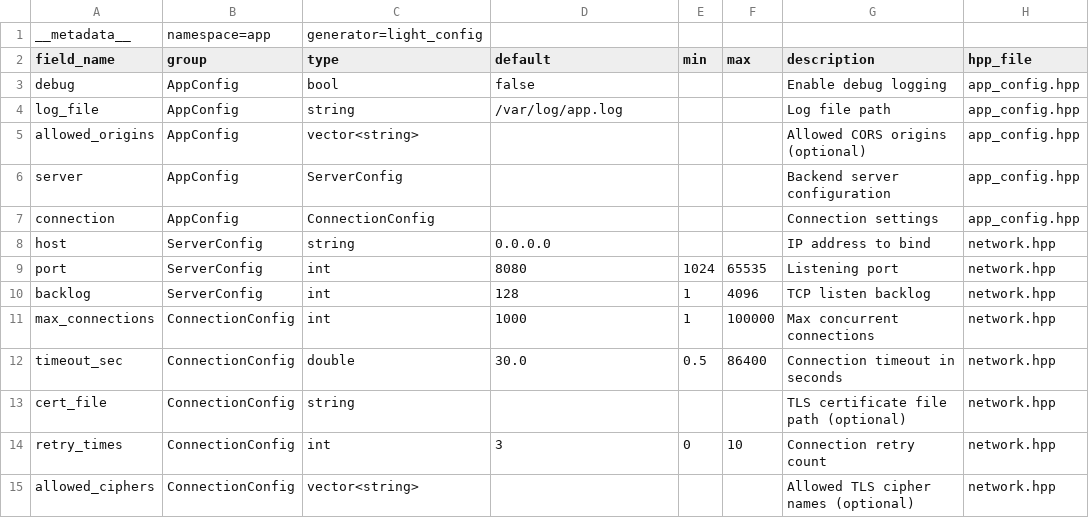
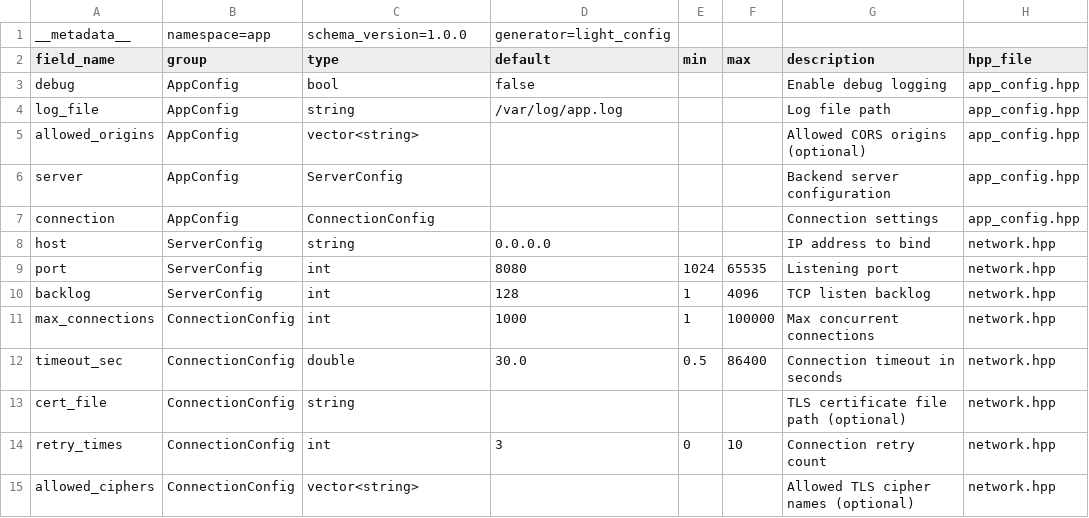
Before and after one commit to haodongnj/light_config, a CSV file: examples/sample_config.csv, drawn as a sheet.

Commit message:
feat(gen_config): emit constexpr schema version constant from CSV metadata

```diff
--- a/examples/sample_config.csv
+++ b/examples/sample_config.csv
@@ -1,2 +1,2 @@
-__metadata__,namespace=app,generator=light_config
+__metadata__,namespace=app,schema_version=1.0.0,generator=light_config
 field_name,group,type,default,min,max,description,hpp_file
```
Also changed, not shown: 5 other files.
